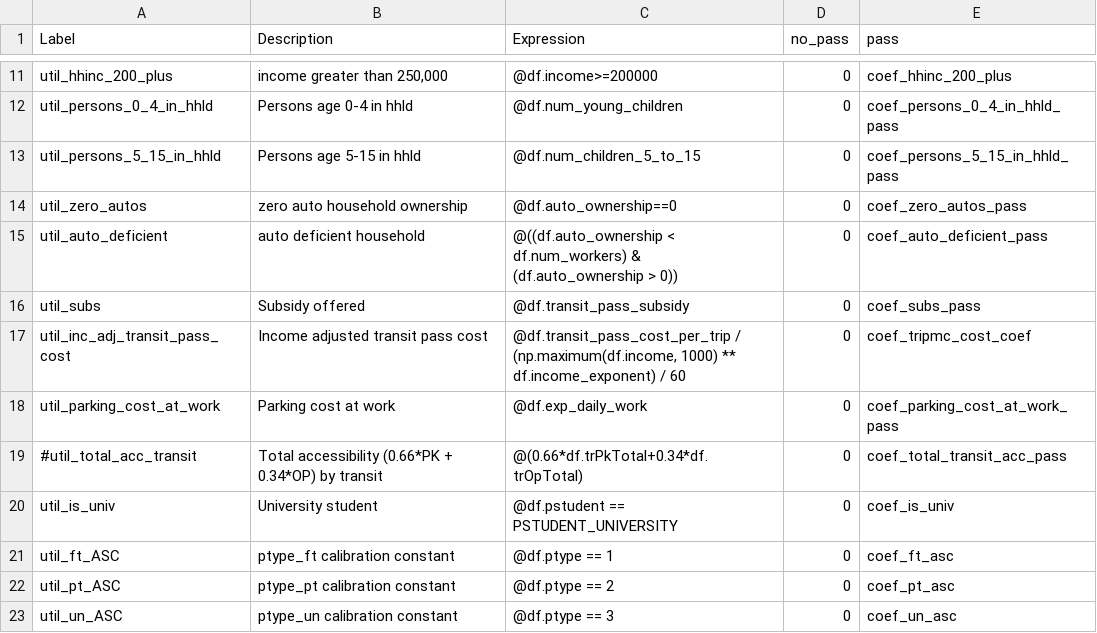
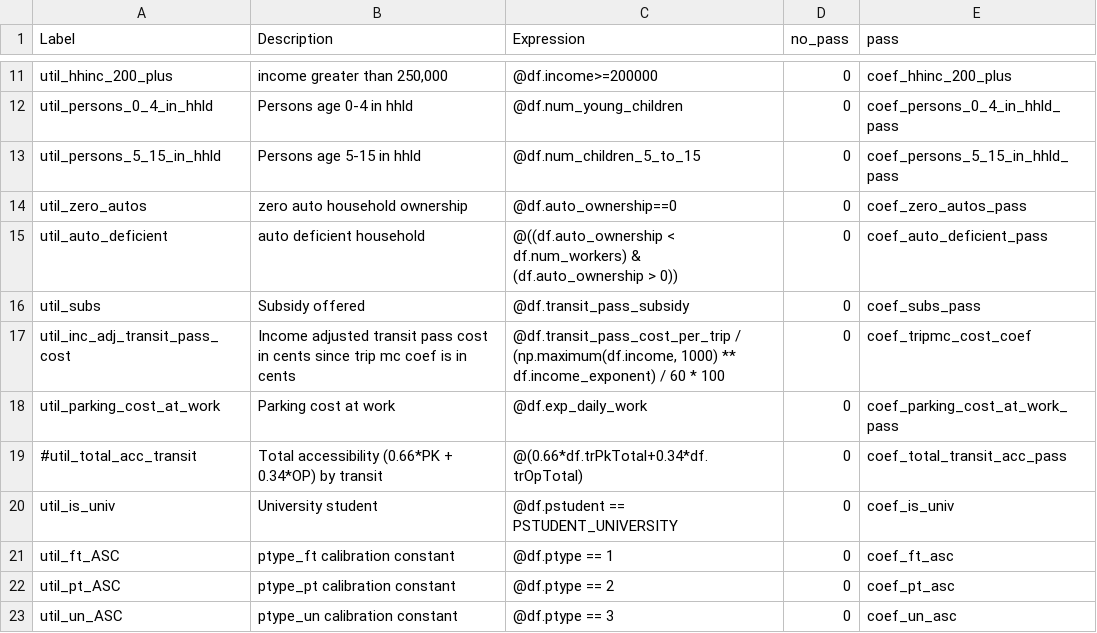
Before and after one commit to RSGInc/SimOR, a CSV file: resident/configs/transit_pass_ownership.csv, drawn as a sheet; only a part is shown, gaps mark what is left out.

```diff
--- a/resident/configs/transit_pass_ownership.csv
+++ b/resident/configs/transit_pass_ownership.csv
@@ -16,3 +16,3 @@ util_auto_deficient,auto deficient household,@((df.auto_ownership < df.num_worke
 util_subs,Subsidy offered,@df.transit_pass_subsidy,0,coef_subs_pass
-util_inc_adj_transit_pass_cost,Income adjusted transit pass cost,"@df.transit_pass_cost_per_trip / (np.maximum(df.income, 1000) ** df.income_exponent) / 60",0,coef_tripmc_cost_coef
+util_inc_adj_transit_pass_cost,Income adjusted transit pass cost in cents since trip mc coef is in cents,"@df.transit_pass_cost_per_trip / (np.maximum(df.income, 1000) ** df.income_exponent) / 60 * 100",0,coef_tripmc_cost_coef
 util_parking_cost_at_work,Parking cost at work,@df.exp_daily_work,0,coef_parking_cost_at_work_pass
```
Also changed, not shown: resident/configs/tour_mode_choice.csv, resident/configs/trip_mode_choice.csv, 2 other files.
